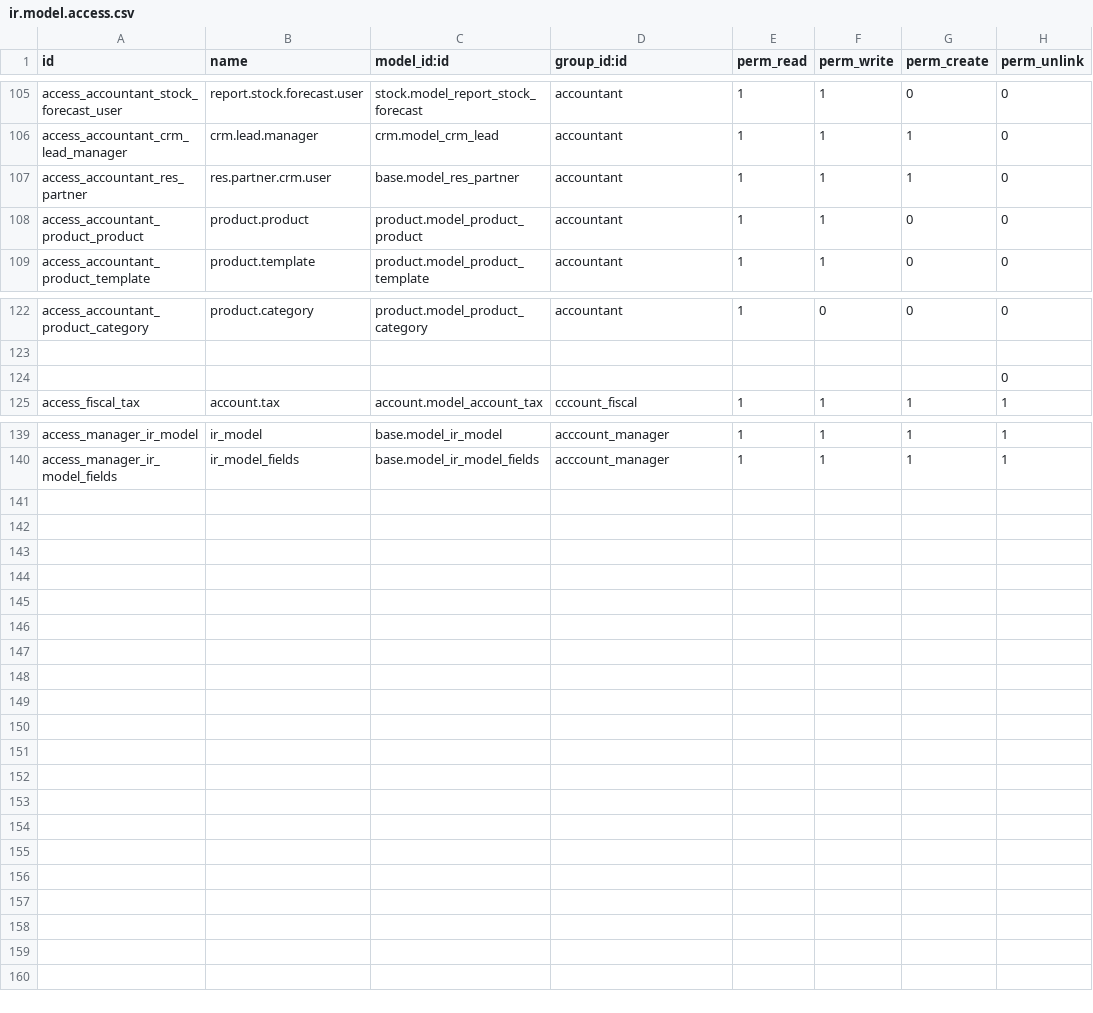
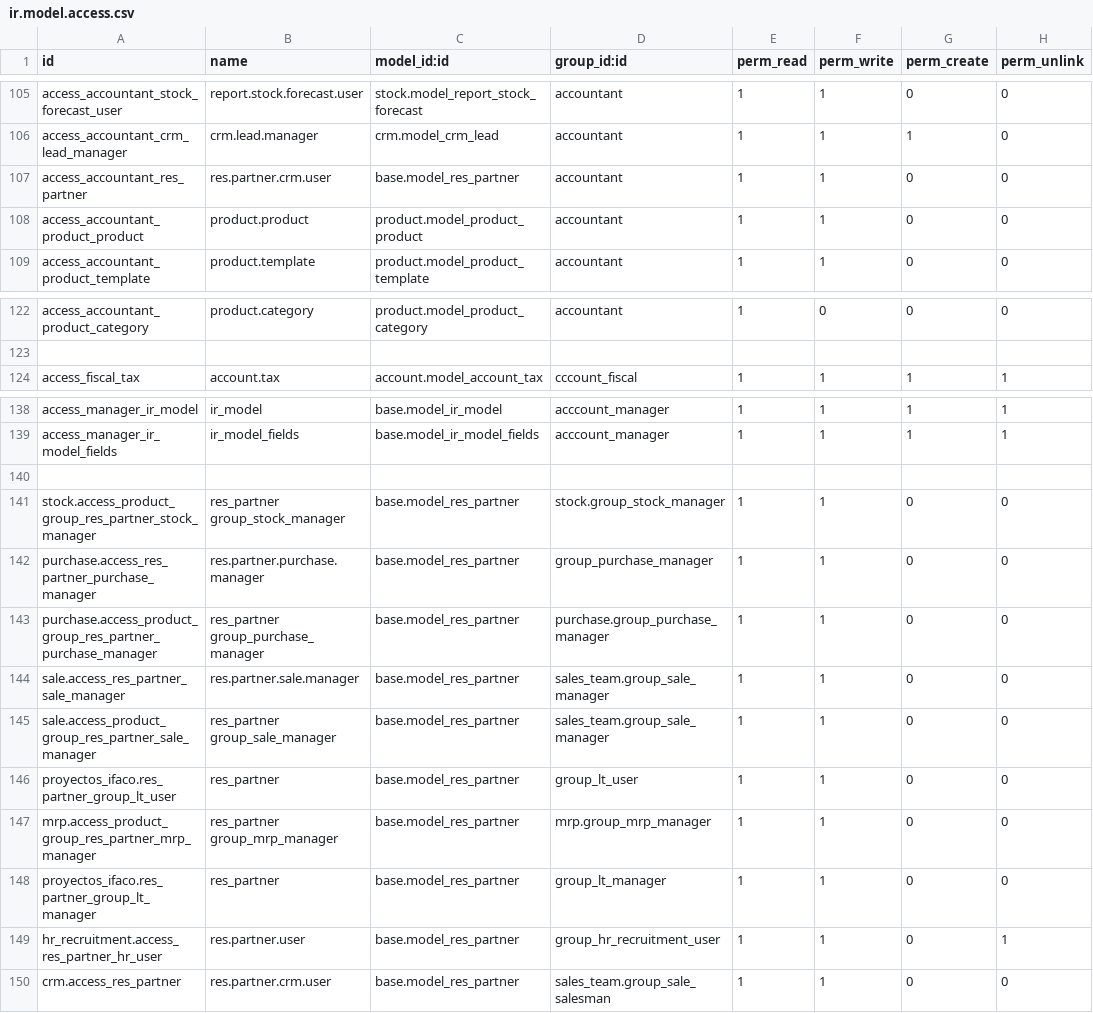
Before and after one commit to cardona18/ifacotesting, a CSV file: account_gi/security/ir.model.access.csv, drawn as a sheet; only a part is shown, gaps mark what is left out.

```diff
--- a/account_gi/security/ir.model.access.csv
+++ b/account_gi/security/ir.model.access.csv
@@ -106,3 +106,3 @@ access_accountant_stock_forecast_user,report.stock.forecast.user,stock.model_rep
 access_accountant_crm_lead_manager,crm.lead.manager,crm.model_crm_lead,accountant,1,1,1,0
-access_accountant_res_partner,res.partner.crm.user,base.model_res_partner,accountant,1,1,1,0
+access_accountant_res_partner,res.partner.crm.user,base.model_res_partner,accountant,1,1,0,0
 access_accountant_product_product,product.product,product.model_product_product,accountant,1,1,0,0
@@ -123,3 +123,2 @@ access_accountant_product_category,product.category,product.model_product_catego
 ,,,,,,,
-,,,,,,,0
 access_fiscal_tax,account.tax,account.model_account_tax,cccount_fiscal,1,1,1,1
@@ -140 +139,12 @@ access_manager_ir_model,ir_model,base.model_ir_model,acccount_manager,1,1,1,1
 access_manager_ir_model_fields,ir_model_fields,base.model_ir_model_fields,acccount_manager,1,1,1,1
+,,,,,,,
+stock.access_product_group_res_partner_stock_manager,res_partner group_stock_manager,base.model_res_partner,stock.group_stock_manager,1,1,0,0
+purchase.access_res_partner_purchase_manager,res.partner.purchase.manager,base.model_res_partner,group_purchase_manager,1,1,0,0
+purchase.access_product_group_res_partner_purchase_manager,res_partner group_purchase_manager,base.model_res_partner,purchase.group_purchase_manager,1,1,0,0
+sale.access_res_partner_sale_manager,res.partner.sale.manager,base.model_res_partner,sales_team.group_sale_manager,1,1,0,0
+sale.access_product_group_res_partner_sale_manager,res_partner group_sale_manager,base.model_res_partner,sales_team.group_sale_manager,1,1,0,0
+proyectos_ifaco.res_partner_group_lt_user,res_partner,base.model_res_partner,group_lt_user,1,1,0,0
+mrp.access_product_group_res_partner_mrp_manager,res_partner group_mrp_manager,base.model_res_partner,mrp.group_mrp_manager,1,1,0,0
+proyectos_ifaco.res_partner_group_lt_manager,res_partner,base.model_res_partner,group_lt_manager,1,1,0,0
+hr_recruitment.access_res_partner_hr_user,res.partner.user,base.model_res_partner,group_hr_recruitment_user,1,1,0,1
+crm.access_res_partner,res.partner.crm.user,base.model_res_partner,sales_team.group_sale_salesman,1,1,0,0
```
Also changed, not shown: 1 other file.
